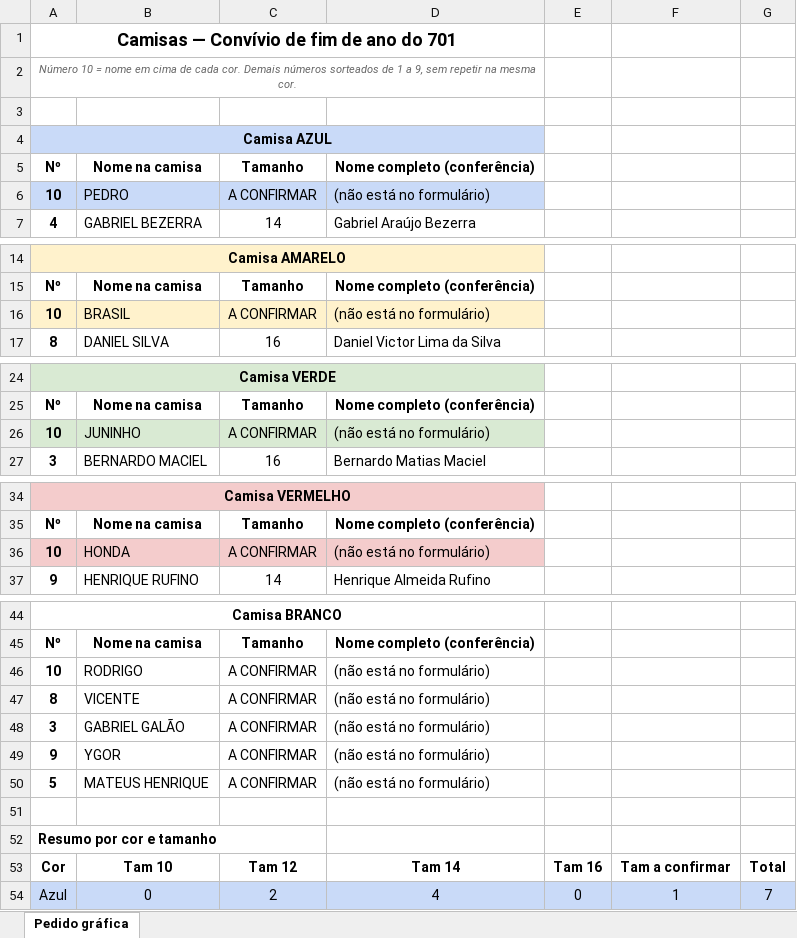
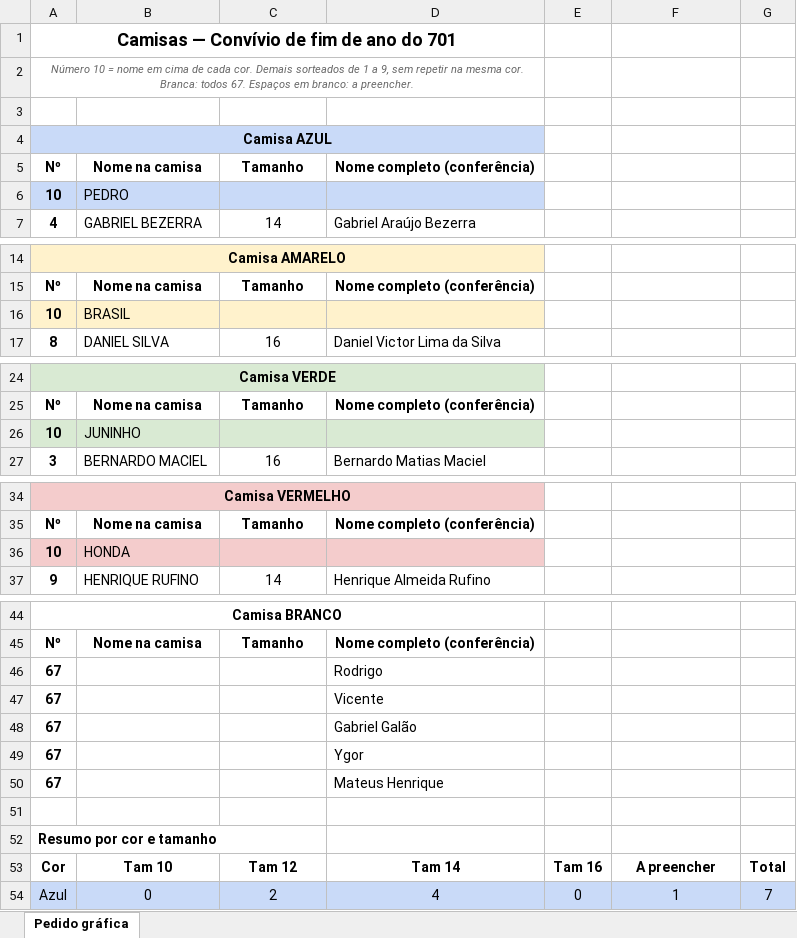
Before and after one commit to tiagomelolemosbr/frota-ceac, an Excel workbook: camisas/camisas-convivio-701.xlsx, sheet Pedido gráfica, drawn as a sheet; only a part is shown, gaps mark what is left out; values as stored, in another font and other column widths than the file's, no borders; removed rows and columns are numbered as before the commit, all else as after; the diff names each change by its address in the sheet, - before the commit and + after, or states it on an @@ line.

Commit message:
“instala a prévia de Office (receita previa-office)”.

```diff
--- a/camisas/camisas-convivio-701.xlsx (sheet Pedido gráfica)
+++ b/camisas/camisas-convivio-701.xlsx (sheet Pedido gráfica)
-A2: …cor. Demais números sorteados de 1 a 9, sem repetir na mesma cor.
+A2: …cor. Demais sorteados de 1 a 9, sem repetir na mesma cor. Branca: todos 67. Espaços em branco: a preencher.
-C6: A CONFIRMAR
+C6: (empty)
-D6: (não está no formulário)
+D6: (empty)
-C16: A CONFIRMAR
+C16: (empty)
-D16: (não está no formulário)
+D16: (empty)
-C26: A CONFIRMAR
+C26: (empty)
-D26: (não está no formulário)
+D26: (empty)
-C36: A CONFIRMAR
+C36: (empty)
-D36: (não está no formulário)
+D36: (empty)
-row 46: 10 | RODRIGO | A CONFIRMAR | (não está no formulário)
-row 47: 8 | VICENTE | A CONFIRMAR | (não está no formulário)
-row 48: 3 | GABRIEL GALÃO | A CONFIRMAR | (não está no formulário)
-row 49: 9 | YGOR | A CONFIRMAR | (não está no formulário)
-row 50: 5 | MATEUS HENRIQUE | A CONFIRMAR | (não está no formulário)
+row 46: 67 |  |  | Rodrigo
+row 47: 67 |  |  | Vicente
+row 48: 67 |  |  | Gabriel Galão
+row 49: 67 |  |  | Ygor
+row 50: 67 |  |  | Mateus Henrique
-F53: Tam a confirmar
+F53: A preencher
```
